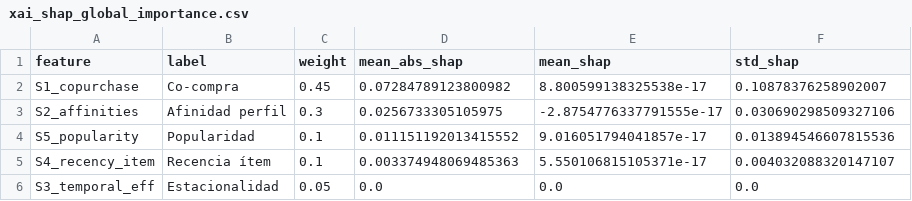
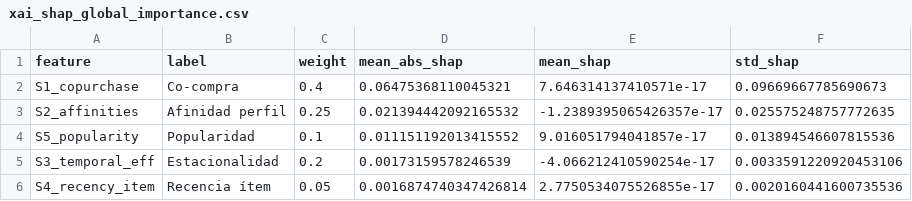
Before and after one commit to fyasnig/tesis-recsys-explicable, a CSV file: xai_shap_global_importance.csv, drawn as a sheet.

```diff
--- a/xai_shap_global_importance.csv
+++ b/xai_shap_global_importance.csv
@@ -1,6 +1,6 @@
 feature,label,weight,mean_abs_shap,mean_shap,std_shap
-S1_copurchase,Co-compra,0.45,0.07284789123800982,8.800599138325538e-17,0.10878376258902007
-S2_affinities,Afinidad perfil,0.3,0.0256733305105975,-2.8754776337791555e-17,0.030690298509327106
+S1_copurchase,Co-compra,0.4,0.06475368110045321,7.646314137410571e-17,0.09669667785690673
+S2_affinities,Afinidad perfil,0.25,0.021394442092165532,-1.2389395065426357e-17,0.025575248757772635
 S5_popularity,Popularidad,0.1,0.011151192013415552,9.016051794041857e-17,0.013894546607815536
-S4_recency_item,Recencia ítem,0.1,0.003374948069485363,5.550106815105371e-17,0.004032088320147107
-S3_temporal_eff,Estacionalidad,0.05,0.0,0.0,0.0
+S3_temporal_eff,Estacionalidad,0.2,0.00173159578246539,-4.066212410590254e-17,0.0033591220920453106
+S4_recency_item,Recencia ítem,0.05,0.0016874740347426814,2.7750534075526855e-17,0.0020160441600735536
```
Also changed, not shown: fairness_catalogo.csv, ild_analisis.csv, 4 other files.
